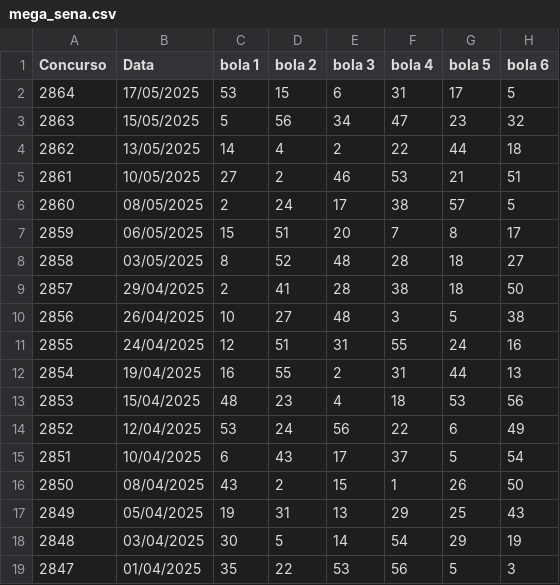
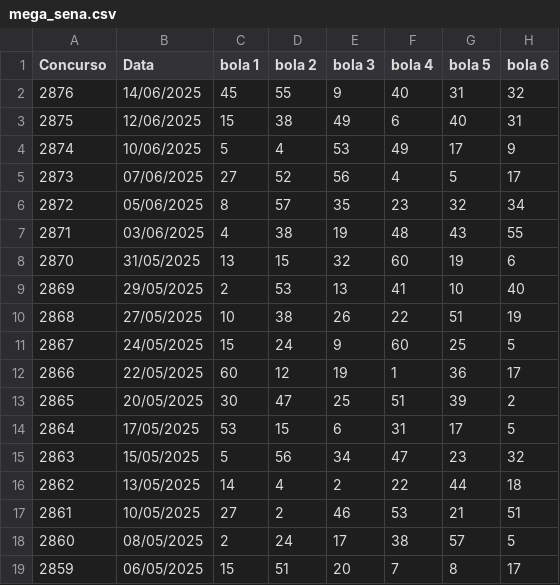
Before and after one commit to EPasini1/ProjetosPython, a CSV file: NovoGeradorMegasena/mega_sena.csv, drawn as a sheet; only a part is shown; the shorter side is filled out with more unchanged rows; the diff names each change by its address in the sheet, - before the commit and + after, or states it on an @@ line.

Commit message:
Add command-line argument support and update CSV data for Mega Sena generator

```diff
--- a/NovoGeradorMegasena/mega_sena.csv
+++ b/NovoGeradorMegasena/mega_sena.csv
+row 2: 2876 | 14/06/2025 | 45 | 55 | 9 | 40 | 31 | 32
+row 3: 2875 | 12/06/2025 | 15 | 38 | 49 | 6 | 40 | 31
+row 4: 2874 | 10/06/2025 | 5 | 4 | 53 | 49 | 17 | 9
+row 5: 2873 | 07/06/2025 | 27 | 52 | 56 | 4 | 5 | 17
+row 6: 2872 | 05/06/2025 | 8 | 57 | 35 | 23 | 32 | 34
+row 7: 2871 | 03/06/2025 | 4 | 38 | 19 | 48 | 43 | 55
+row 8: 2870 | 31/05/2025 | 13 | 15 | 32 | 60 | 19 | 6
+row 9: 2869 | 29/05/2025 | 2 | 53 | 13 | 41 | 10 | 40
+row 10: 2868 | 27/05/2025 | 10 | 38 | 26 | 22 | 51 | 19
+row 11: 2867 | 24/05/2025 | 15 | 24 | 9 | 60 | 25 | 5
+row 12: 2866 | 22/05/2025 | 60 | 12 | 19 | 1 | 36 | 17
+row 13: 2865 | 20/05/2025 | 30 | 47 | 25 | 51 | 39 | 2
```
Also changed, not shown: 4 other files.
